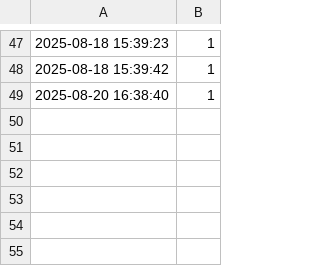
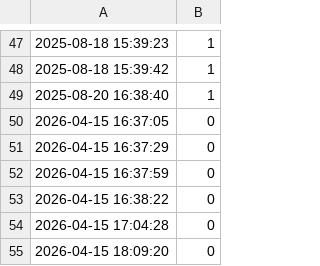
Before and after one commit to geehanta/HybridSVM-UI, a CSV file: model_feedback.csv, drawn as a sheet; only a part is shown, gaps mark what is left out; the diff names each change by its address in the sheet, - before the commit and + after, or states it on an @@ line.

```diff
--- a/model_feedback.csv
+++ b/model_feedback.csv
+row 50: 2026-04-15 16:37:05 | 0
+row 51: 2026-04-15 16:37:29 | 0
+row 52: 2026-04-15 16:37:59 | 0
+row 53: 2026-04-15 16:38:22 | 0
+row 54: 2026-04-15 17:04:28 | 0
+row 55: 2026-04-15 18:09:20 | 0
```
Also changed, not shown: 16 other files.
